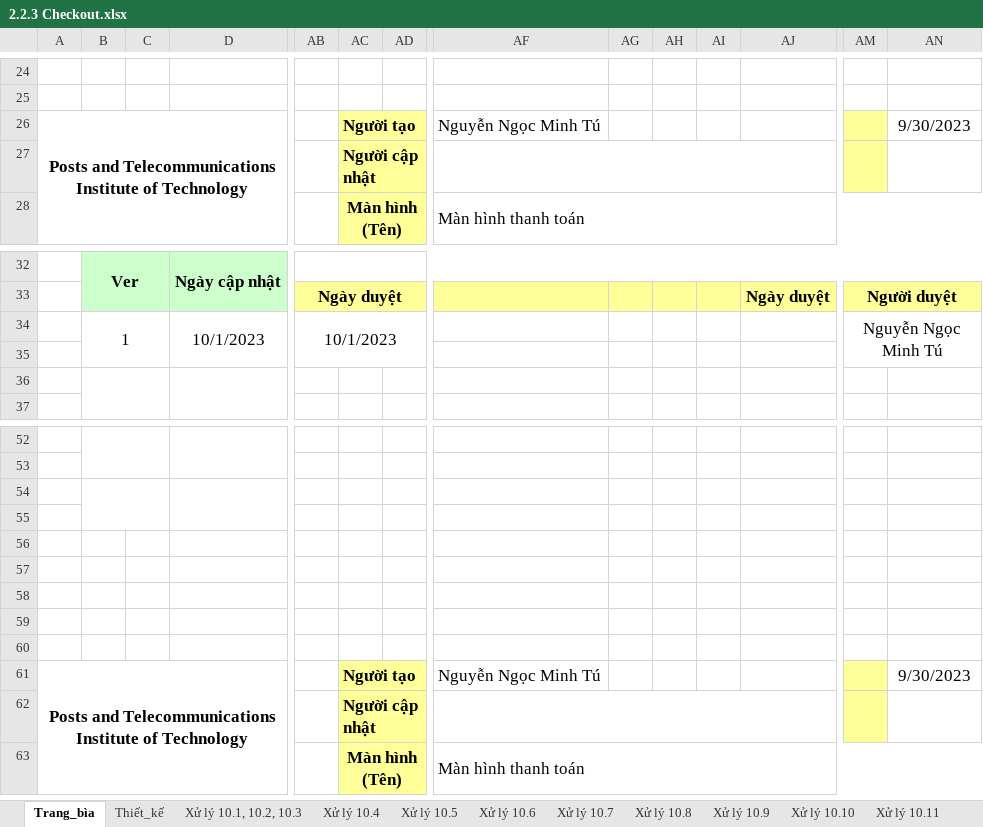
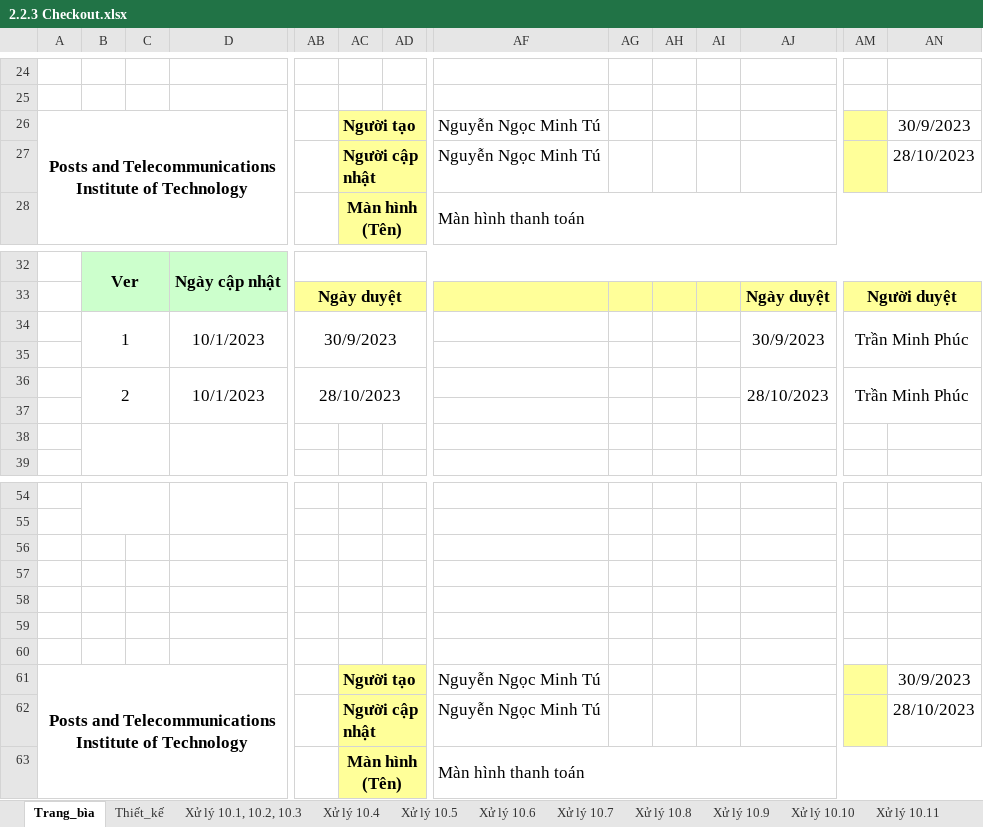
Before and after one commit to Hareki/nutribox-be, an Excel workbook: Tuan 2/2.2.3 Checkout.xlsx, sheet Trang_bìa, drawn as a sheet; only a part is shown, gaps mark what is left out; values as stored, in another font and other column widths than the file's, no borders; charts and pictures not drawn; removed rows and columns are numbered as before the commit, all else as after; rows hold the shown columns only; the diff covers the shown part only; the diff names each change by its address in the sheet, - before the commit and + after, or states it on an @@ line.

```diff
--- a/Tuan 2/2.2.3 Checkout.xlsx (sheet Trang_bìa)
+++ b/Tuan 2/2.2.3 Checkout.xlsx (sheet Trang_bìa)
-AN26: 9/30/2023
+AN26: 30/9/2023
-AF27: (empty)
+AF27: Nguyễn Ngọc Minh Tú
-AF27:AJ27 merged
-AN27: (empty)
+AN27: 28/10/2023
-B34:C35 merged
+B34:C35 merged
-D34:H35 merged
+D34:H35 merged
-AB34: 10/1/2023
+AB34: 30/9/2023
-AB34:AD35 merged
+AB34:AD35 merged
-AJ34: (empty)
+AJ34: 30/9/2023
+AJ34:AL35 merged
-AM34: Nguyễn Ngọc Minh Tú
+AM34: Trần Minh Phúc
-AM34:AN35 merged
+AM34:AN35 merged
+row 35: (empty)
+row 36:  | 2 |  | 10/1/2023 | 28/10/2023 |  |  |  |  |  |  | 28/10/2023 | Trần Minh Phúc
-B54:C55 merged
-D54:H55 merged
-row 59: (empty)
-row 60: (empty)
-AN61: 9/30/2023
+AN61: 30/9/2023
-AF62: (empty)
+AF62: Nguyễn Ngọc Minh Tú
-AF62:AJ62 merged
-AN62: (empty)
+AN62: 28/10/2023
```
Also changed, not shown: 3 edited cells and merged cells elsewhere in this sheet, sheet Xử lý 10.11, sheet Xử lý 10.13, sheet Thiết_kế, sheet Xử lý 10.4, sheet Xử lý 10.12, sheet Xử lý 10.1, 10.2, 10.3, 6 more sheets, charts or pictures, Tuan 2/2.2.3 Customer_Login.xlsx, Tuan 2/2.2.3 Update_Product_Information.xlsx, 16 other files.
